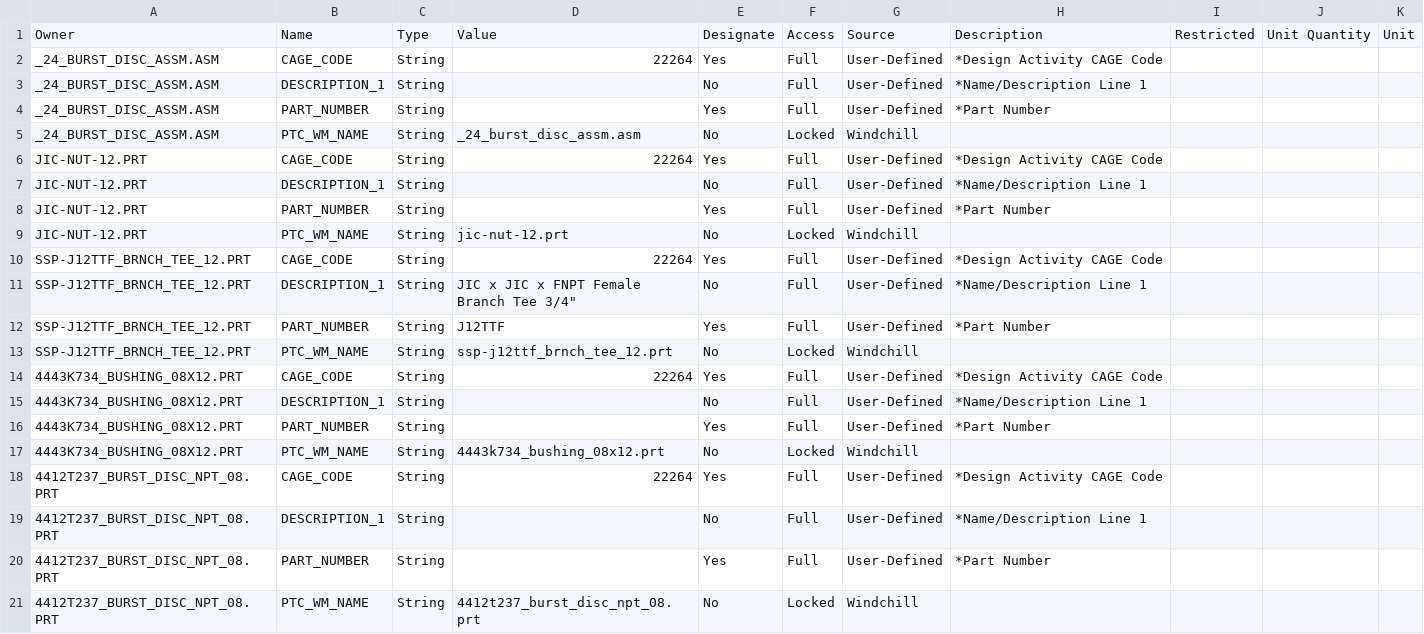
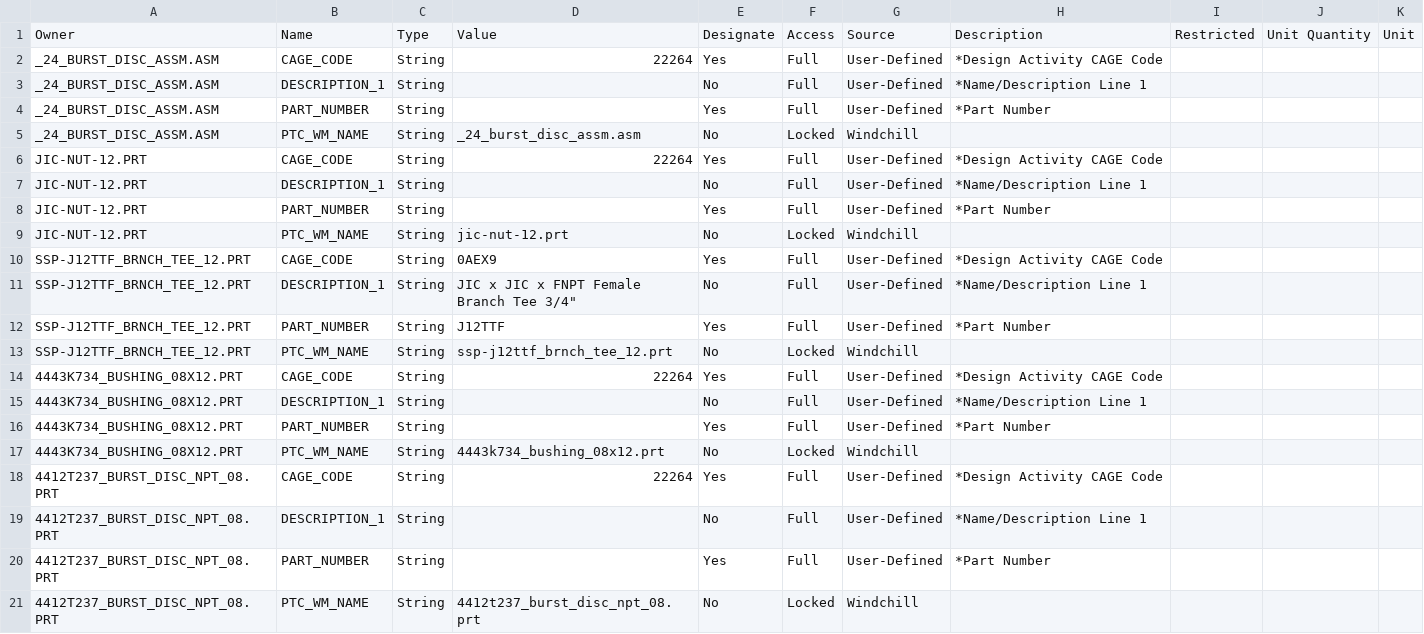
Before and after one commit to tommy-koanlabs/creo-parameter-manager, a CSV file: example.csv, drawn as a sheet; the diff names each change by its address in the sheet, - before the commit and + after, or states it on an @@ line.

```diff
--- a/example.csv
+++ b/example.csv
-D10: 22264
+D10: 0AEX9
```
Also changed, not shown: 1 other file.
